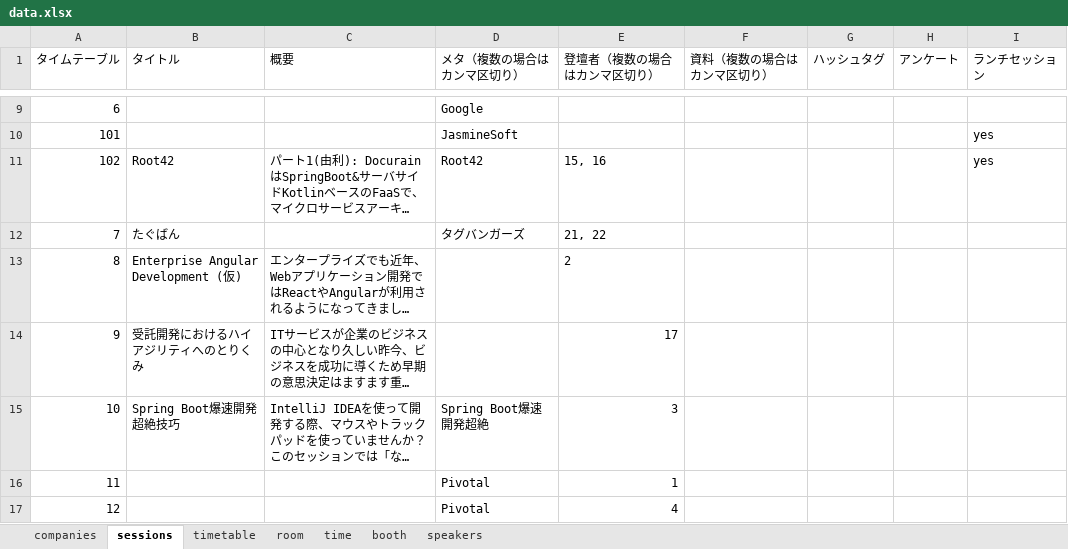
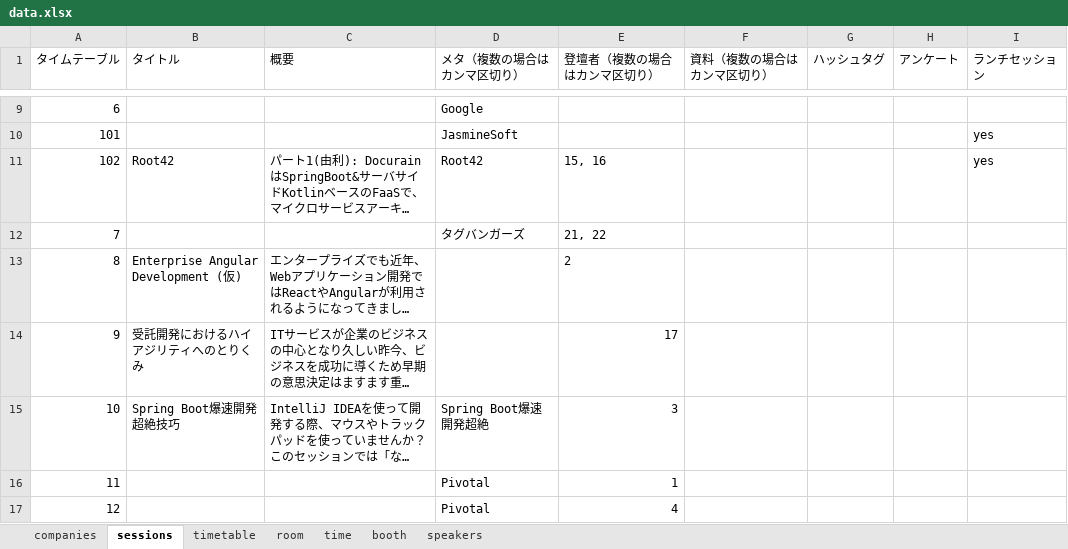
Before and after one commit to jsug-projects/spring-fest-2019, an Excel workbook: data.xlsx, sheet sessions, drawn as a sheet; only a part is shown, gaps mark what is left out; long unchanged cells end in …; values as stored, in another font and other column widths than the file's, no borders; the diff names each change by its address in the sheet, - before the commit and + after, or states it on an @@ line.

Commit message:
sessions, booths

```diff
--- a/data.xlsx (sheet sessions)
+++ b/data.xlsx (sheet sessions)
-B12 (タイトル): たぐばん
+B12 (タイトル): (empty)
```
Also changed, not shown: 3 other files.
